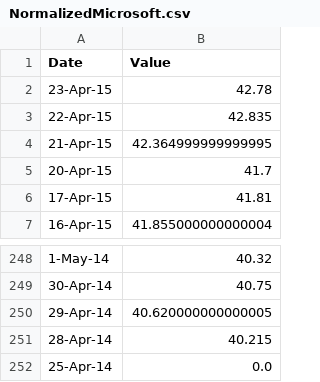
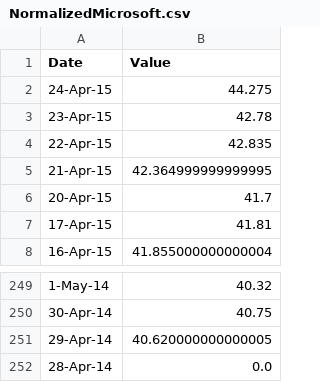
Before and after one commit to enikhu/StockForecaster, a CSV file: backend/NormalizedMicrosoft.csv, drawn as a sheet; only a part is shown, gaps mark what is left out.

```diff
--- a/backend/NormalizedMicrosoft.csv
+++ b/backend/NormalizedMicrosoft.csv
@@ -1,2 +1,3 @@
 Date,Value
+24-Apr-15,44.275
 23-Apr-15,42.78
@@ -250,3 +251,2 @@ Date,Value
 29-Apr-14,40.620000000000005
-28-Apr-14,40.215
-25-Apr-14,0.0
+28-Apr-14,0.0
```
Also changed, not shown: backend/Amazon.csv, backend/Intel.csv, 22 other files.
